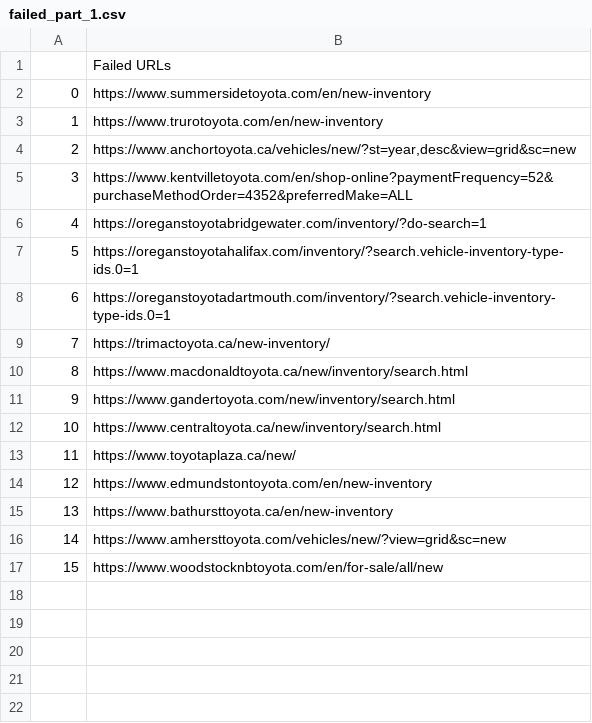
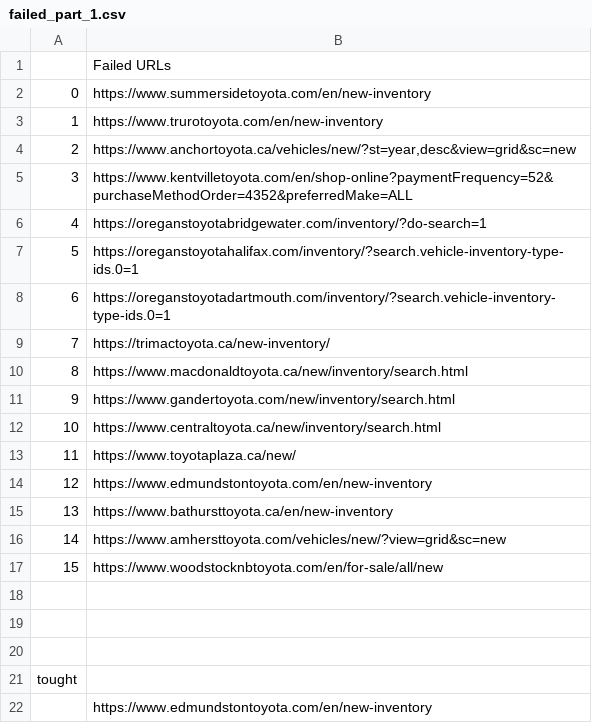
Before and after one commit to gitony0101/X4DS, a CSV file: Projects/scrapping_py/failed_part_1.csv, drawn as a sheet.

```diff
--- a/Projects/scrapping_py/failed_part_1.csv
+++ b/Projects/scrapping_py/failed_part_1.csv
@@ -17 +17,6 @@
 15,https://www.woodstocknbtoyota.com/en/for-sale/all/new
+,
+,
+,
+tought,
+,https://www.edmundstontoyota.com/en/new-inventory
```
Also changed, not shown: 19 other files.
